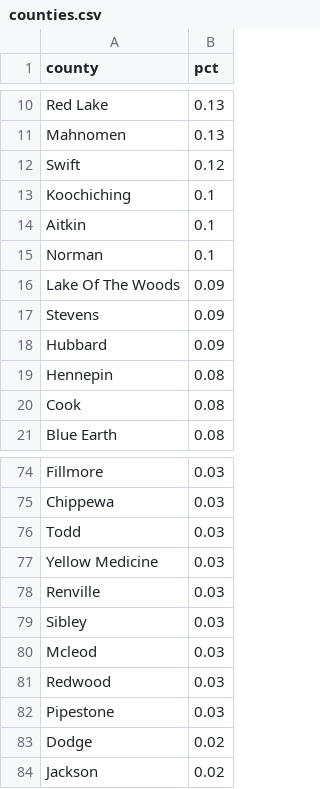
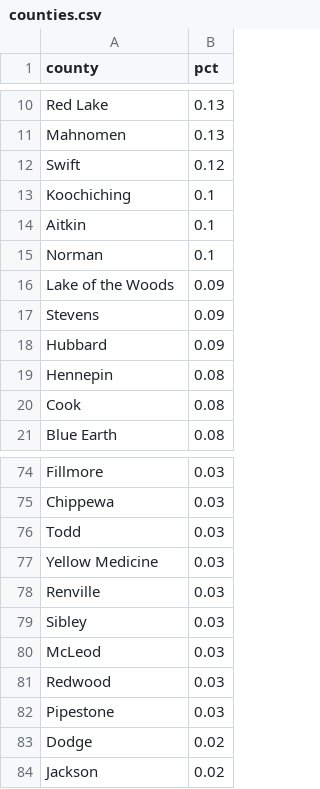
Before and after one commit to striblab/2016election, a CSV file: early_voting/data/counties.csv, drawn as a sheet; only a part is shown, gaps mark what is left out.

Commit message:
updates

```diff
--- a/early_voting/data/counties.csv
+++ b/early_voting/data/counties.csv
@@ -15,3 +15,3 @@ Aitkin,0.1
 Norman,0.1
-Lake Of The Woods,0.09
+Lake of the Woods,0.09
 Stevens,0.09
@@ -79,3 +79,3 @@ Renville,0.03
 Sibley,0.03
-Mcleod,0.03
+McLeod,0.03
 Redwood,0.03
```
